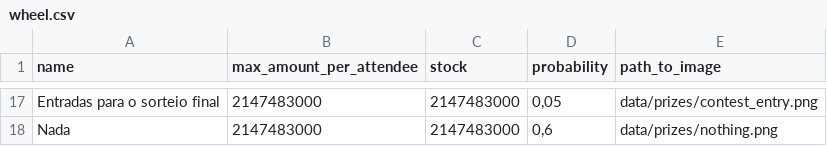
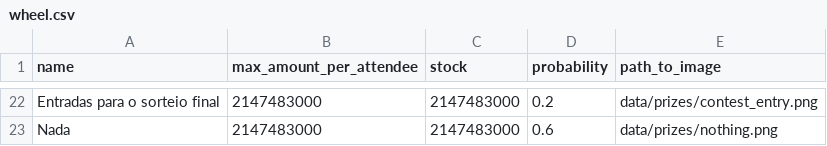
Before and after one commit to cesium/safira, a CSV file: data/wheel.csv, drawn as a sheet; only a part is shown, gaps mark what is left out; addresses are those after the commit; the diff covers the shown part only; the diff names each change by its address in the sheet, - before the commit and + after, or states it on an @@ line.

```diff
--- a/data/wheel.csv
+++ b/data/wheel.csv
-D22 (probability): 0,05
+D22 (probability): 0.2
-D23 (probability): 0,6
+D23 (probability): 0.6
```
Also changed, not shown: 14 added rows, 9 removed rows and 9 edited cells elsewhere in this file, data/badges.csv, data/redeemables.csv, 6 other files.
